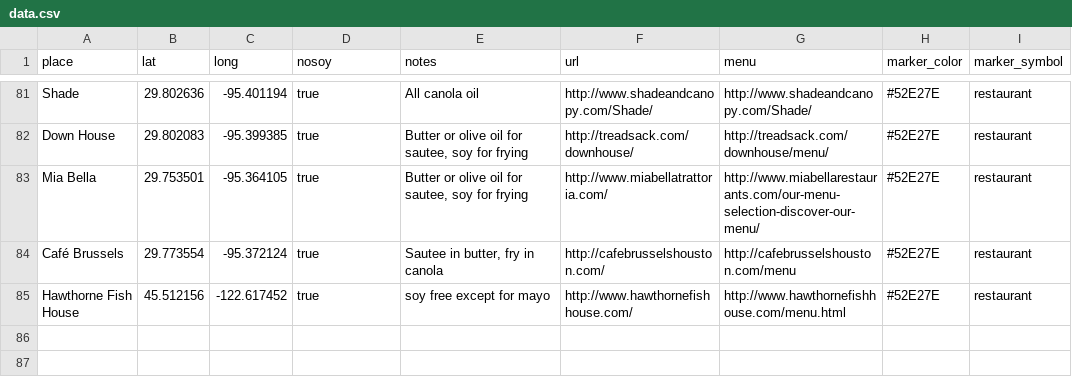
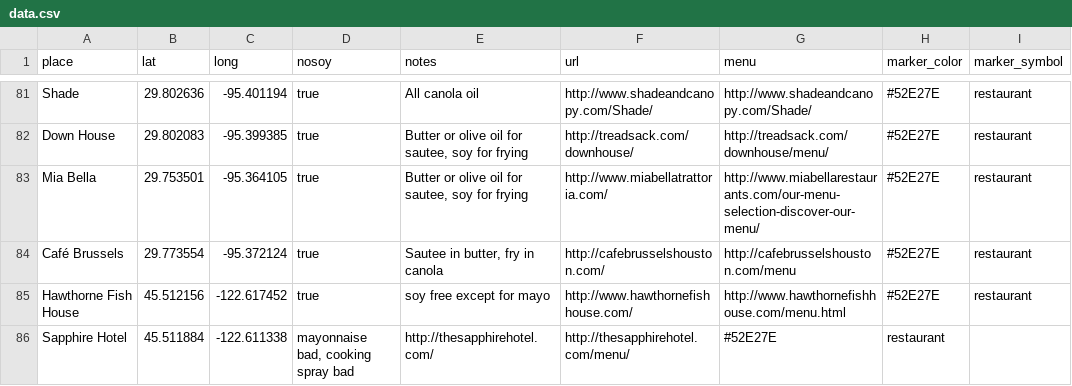
Before and after one commit to sckott/soylocs, a CSV file: data.csv, drawn as a sheet; only a part is shown, gaps mark what is left out; the diff names each change by its address in the sheet, - before the commit and + after, or states it on an @@ line.

Commit message:
added sapphire hotel

```diff
--- a/data.csv
+++ b/data.csv
+row 86: Sapphire Hotel | 45.511884 | -122.611338 | mayonnaise bad, cooking spray bad | http://thesapphirehotel.com/ | http://thesapphirehotel.com/menu/ | #52E27E | restaurant
```
Also changed, not shown: 1 other file.
